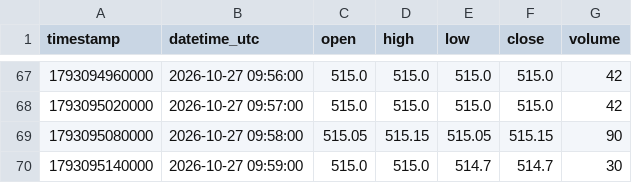
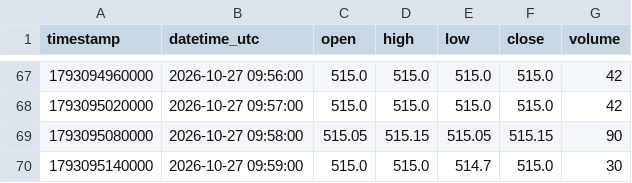
Before and after one commit to parshant65-lang/India-Stocks-1621-1650-Historical-Data, a CSV file: MATRIMONY/1m/2026/10/MATRIMONY_1m_2026-10-27.csv, drawn as a sheet; only a part is shown, gaps mark what is left out.

```diff
--- a/MATRIMONY/1m/2026/10/MATRIMONY_1m_2026-10-27.csv
+++ b/MATRIMONY/1m/2026/10/MATRIMONY_1m_2026-10-27.csv
@@ -69,2 +69,2 @@ timestamp,datetime_utc,open,high,low,close,volume
 1793095080000,2026-10-27 09:58:00,515.05,515.15,515.05,515.15,90
-1793095140000,2026-10-27 09:59:00,515.0,515.0,514.7,514.7,30
+1793095140000,2026-10-27 09:59:00,515.0,515.0,514.7,515.0,30
```
Also changed, not shown: MAZDA/1m/2026/10/MAZDA_1m_2026-10-19.csv, MEDICO/1m/2026/10/MEDICO_1m_2026-10-19.csv, 36 other files.
